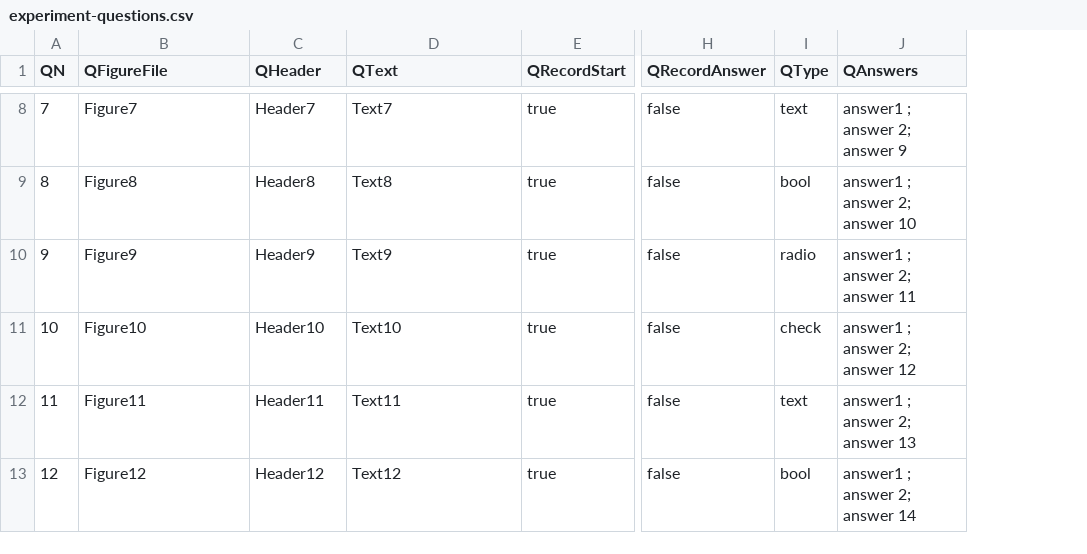
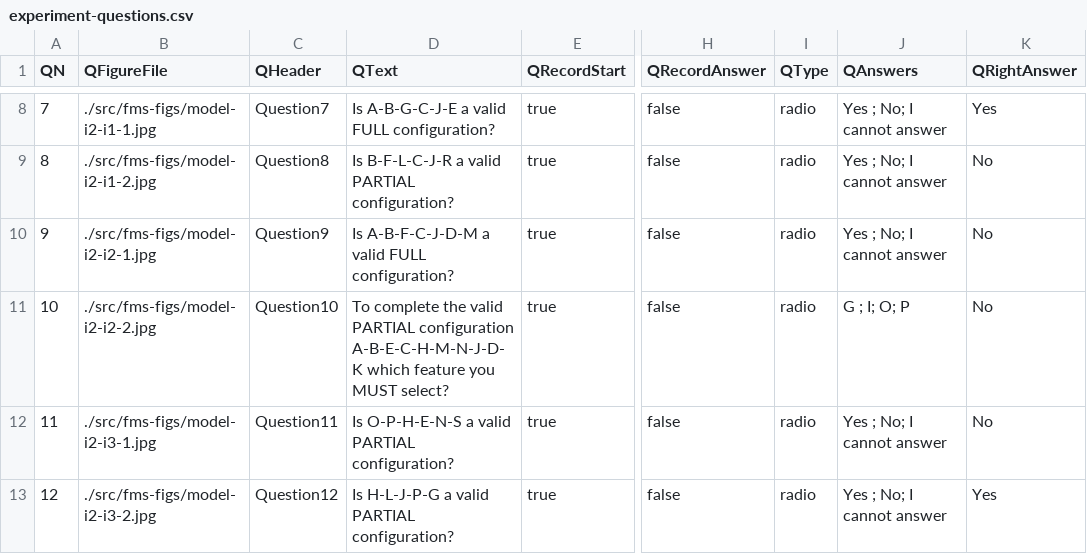
Before and after one commit to relhETSMTL/R-repository, a CSV file: experiment-questions.csv, drawn as a sheet; only a part is shown, gaps mark what is left out; the diff covers the shown part only; the diff names each change by its address in the sheet, - before the commit and + after, or states it on an @@ line.

Commit message:
Adding the generation of warmp up questions

```diff
--- a/experiment-questions.csv
+++ b/experiment-questions.csv
+column K (QRightAnswer), rows 8-13: Yes | No | No | No | No | Yes
-B8 (QFigureFile): Figure7
+B8 (QFigureFile): ./src/fms-figs/model-i2-i1-1.jpg
-C8 (QHeader): Header7
+C8 (QHeader): Question7
-D8 (QText): Text7
+D8 (QText): Is A-B-G-C-J-E a valid FULL configuration?
-I8 (QType): text
+I8 (QType): radio
-J8 (QAnswers): answer1 ; answer 2; answer 9
+J8 (QAnswers): Yes ; No; I cannot answer
-B9 (QFigureFile): Figure8
+B9 (QFigureFile): ./src/fms-figs/model-i2-i1-2.jpg
-C9 (QHeader): Header8
+C9 (QHeader): Question8
-D9 (QText): Text8
+D9 (QText): Is B-F-L-C-J-R a valid PARTIAL configuration?
-I9 (QType): bool
+I9 (QType): radio
-J9 (QAnswers): answer1 ; answer 2; answer 10
+J9 (QAnswers): Yes ; No; I cannot answer
-B10 (QFigureFile): Figure9
+B10 (QFigureFile): ./src/fms-figs/model-i2-i2-1.jpg
-C10 (QHeader): Header9
+C10 (QHeader): Question9
-D10 (QText): Text9
+D10 (QText): Is A-B-F-C-J-D-M a valid FULL configuration?
-J10 (QAnswers): answer1 ; answer 2; answer 11
+J10 (QAnswers): Yes ; No; I cannot answer
-B11 (QFigureFile): Figure10
+B11 (QFigureFile): ./src/fms-figs/model-i2-i2-2.jpg
-C11 (QHeader): Header10
+C11 (QHeader): Question10
-D11 (QText): Text10
+D11 (QText): To complete the valid PARTIAL configuration A-B-E-C-H-M-N-J-D-K which feature you MUST select?
-I11 (QType): check
+I11 (QType): radio
-J11 (QAnswers): answer1 ; answer 2; answer 12
+J11 (QAnswers): G ; I; O; P
-B12 (QFigureFile): Figure11
+B12 (QFigureFile): ./src/fms-figs/model-i2-i3-1.jpg
-C12 (QHeader): Header11
+C12 (QHeader): Question11
-D12 (QText): Text11
+D12 (QText): Is O-P-H-E-N-S a valid PARTIAL configuration?
-I12 (QType): text
+I12 (QType): radio
-J12 (QAnswers): answer1 ; answer 2; answer 13
+J12 (QAnswers): Yes ; No; I cannot answer
-B13 (QFigureFile): Figure12
+B13 (QFigureFile): ./src/fms-figs/model-i2-i3-2.jpg
-C13 (QHeader): Header12
+C13 (QHeader): Question12
-D13 (QText): Text12
+D13 (QText): Is H-L-J-P-G a valid PARTIAL configuration?
-I13 (QType): bool
+I13 (QType): radio
-J13 (QAnswers): answer1 ; answer 2; answer 14
+J13 (QAnswers): Yes ; No; I cannot answer
```
Also changed, not shown: 85 edited cells elsewhere in this file, 2 other files.
